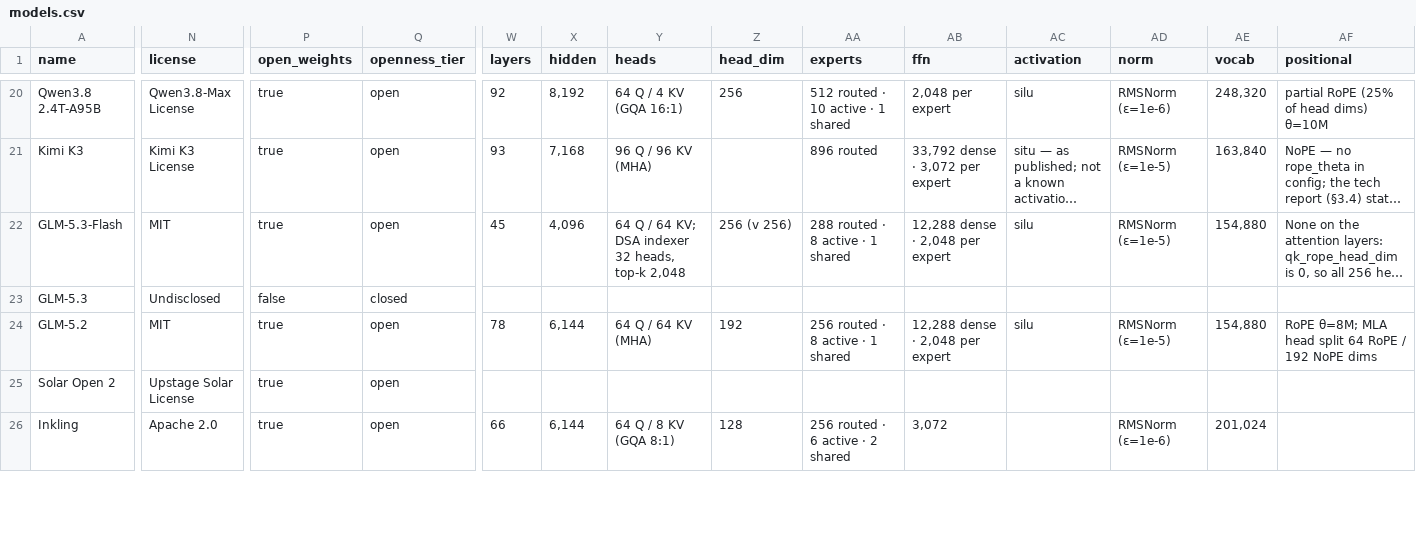
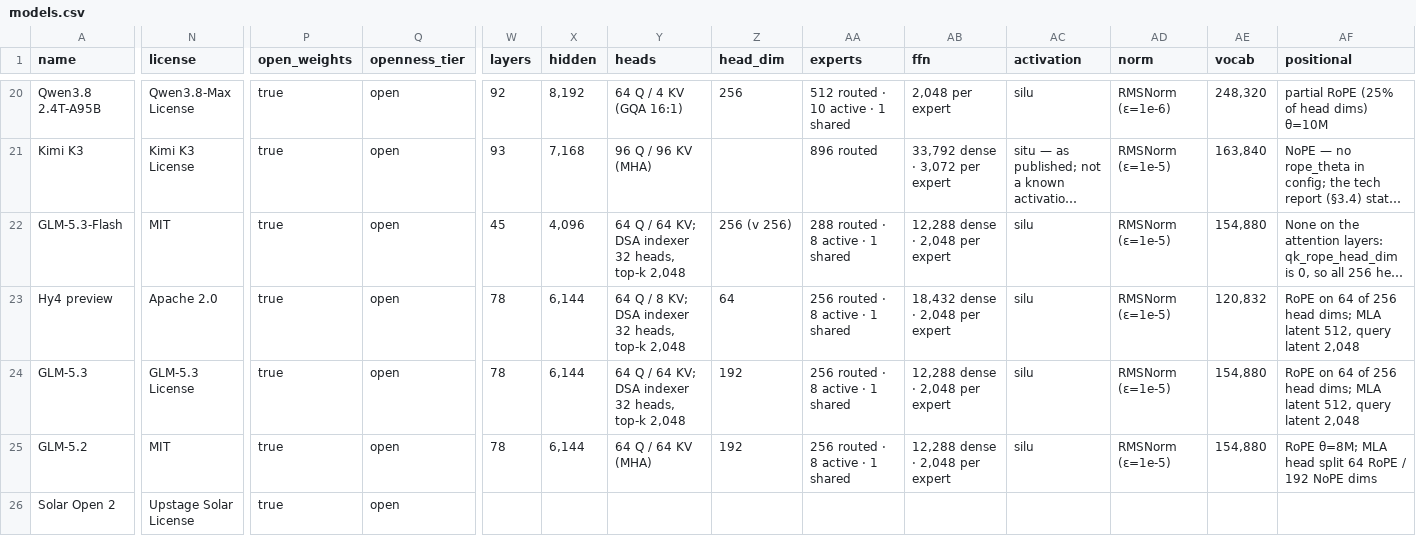
Before and after one commit to jvel07/frontier-models-table, a CSV file: public/data/models.csv, drawn as a sheet; only a part is shown, gaps mark what is left out; the shorter side is filled out with more unchanged rows; long unchanged cells end in …; addresses are those after the commit; rows hold the shown columns only; the diff covers the shown part only; the diff names each change by its address in the sheet, - before the commit and + after, or states it on an @@ line.

```diff
--- a/public/data/models.csv
+++ b/public/data/models.csv
+row 23: Hy4 preview | Apache 2.0 | true | open | 78 | 6,144 | 64 Q / 8 KV; DSA indexer 32 heads, top-k 2,048 | 64 | 256 routed · 8 active · 1 shared | 18,432 dense · 2,048 per expert | silu | RMSNorm (ε=1e-5) | 120,832 | RoPE on 64 of 256 head dims; MLA latent 512, query latent 2,048
-N24 (license): Undisclosed
+N24 (license): GLM-5.3 License
-P24 (open_weights): false
+P24 (open_weights): true
-Q24 (openness_tier): closed
+Q24 (openness_tier): open
-W24 (layers): (empty)
+W24 (layers): 78
-X24 (hidden): (empty)
+X24 (hidden): 6,144
-Y24 (heads): (empty)
+Y24 (heads): 64 Q / 64 KV; DSA indexer 32 heads, top-k 2,048
-Z24 (head_dim): (empty)
+Z24 (head_dim): 192
-AA24 (experts): (empty)
+AA24 (experts): 256 routed · 8 active · 1 shared
-AB24 (ffn): (empty)
+AB24 (ffn): 12,288 dense · 2,048 per expert
-AC24 (activation): (empty)
+AC24 (activation): silu
-AD24 (norm): (empty)
+AD24 (norm): RMSNorm (ε=1e-5)
-AE24 (vocab): (empty)
+AE24 (vocab): 154,880
-AF24 (positional): (empty)
+AF24 (positional): RoPE on 64 of 256 head dims; MLA latent 512, query latent 2,048
```
Also changed, not shown: 2 edited cells elsewhere in this file, 4 other files.
